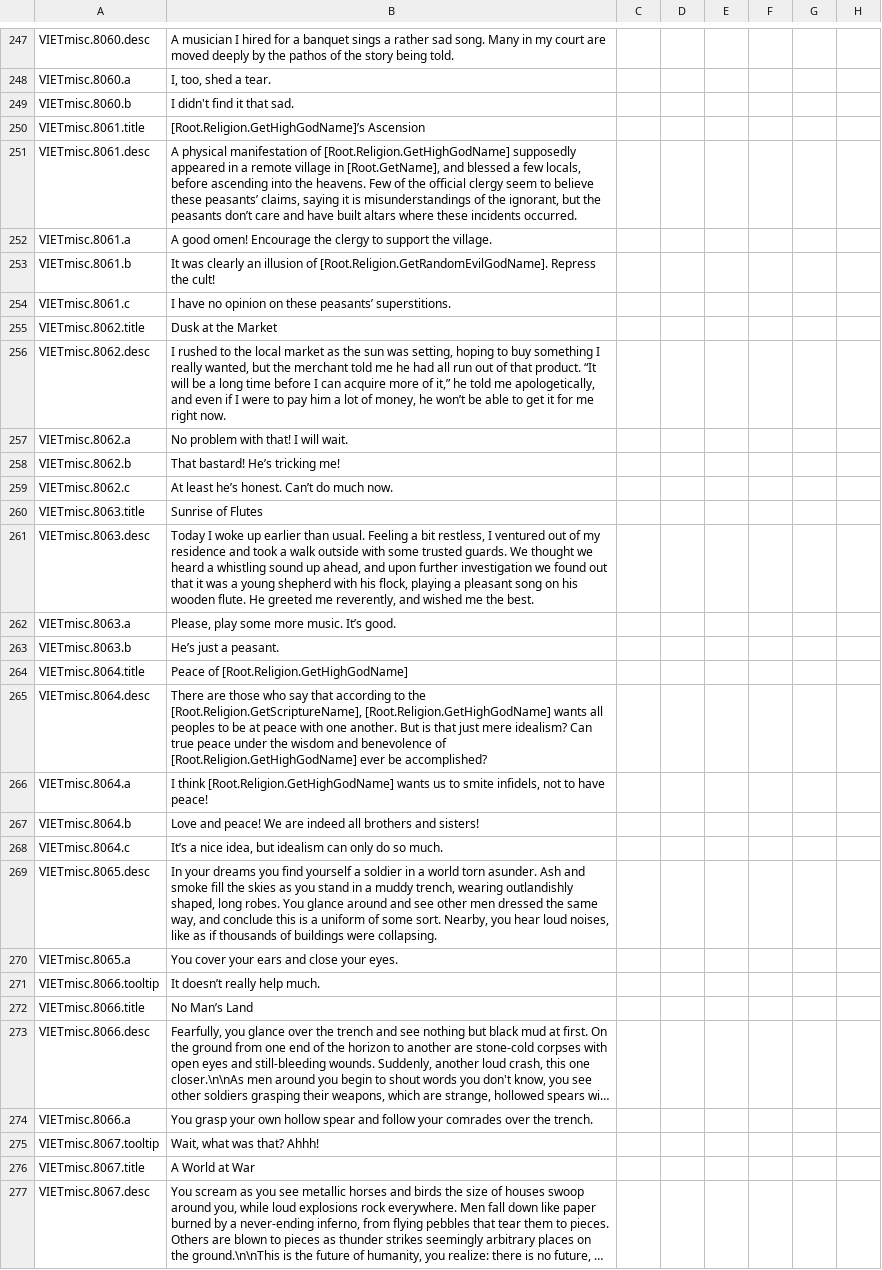
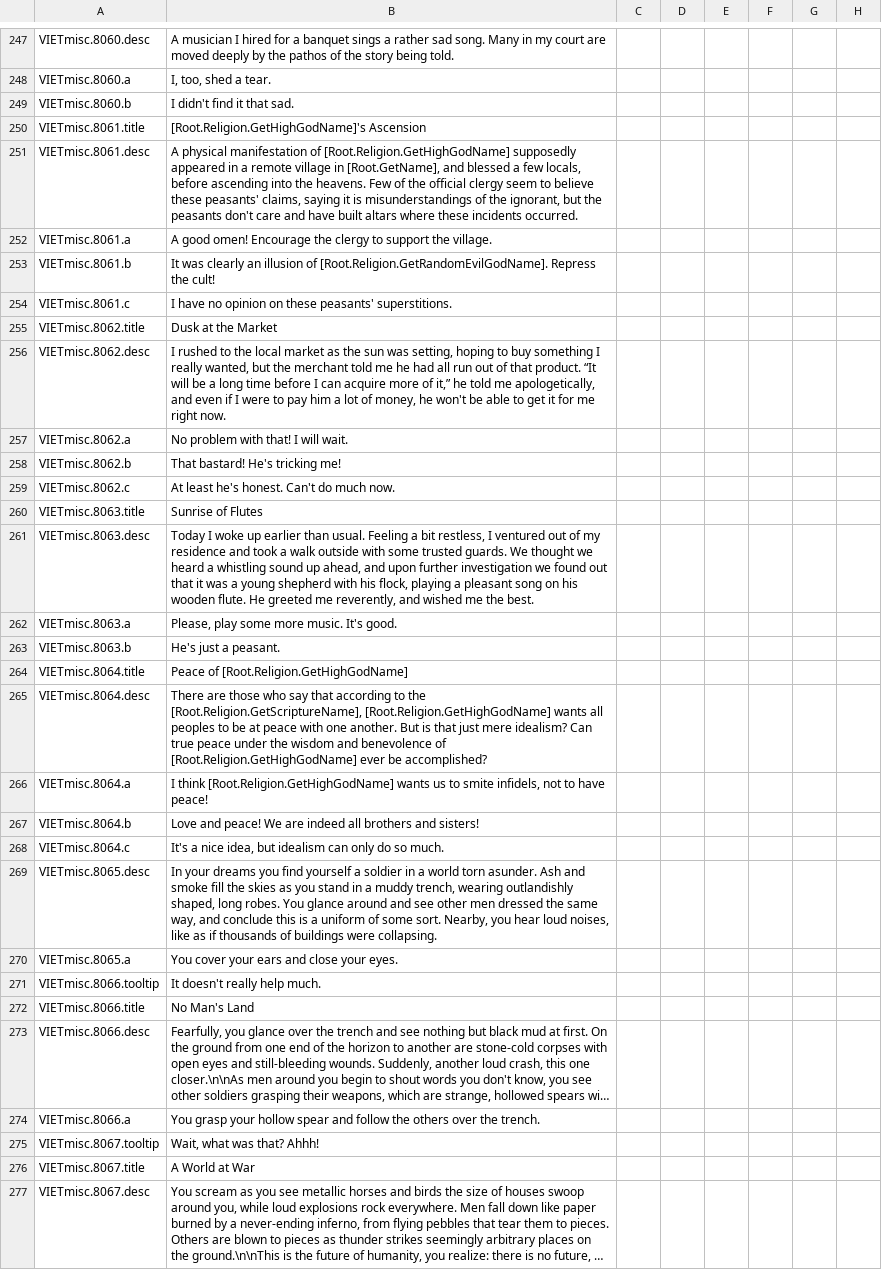
Before and after one commit to cybrxkhan/VIET-Events-Reborn, a CSV file: VIET Events/localisation/VIET_Events_Reborn_1.csv, drawn as a sheet; only a part is shown, gaps mark what is left out; long unchanged cells end in …; the diff covers the shown part only; the diff names each change by its address in the sheet, - before the commit and + after, or states it on an @@ line.

```diff
--- a/VIET Events/localisation/VIET_Events_Reborn_1.csv
+++ b/VIET Events/localisation/VIET_Events_Reborn_1.csv
-B250: [Root.Religion.GetHighGodName]’s Ascension
+B250: [Root.Religion.GetHighGodName]'s Ascension
-B251: …believe these peasants’ claims, saying it is misunderstandings of the ignorant, but the peasants don’t care and…
+B251: …believe these peasants' claims, saying it is misunderstandings of the ignorant, but the peasants don't care and…
-B254: …on these peasants’ superstitions.
+B254: …on these peasants' superstitions.
-B256: …money, he won’t be able…
+B256: …money, he won't be able…
-B258: That bastard! He’s tricking me!
+B258: That bastard! He's tricking me!
-B259: At least he’s honest. Can’t do much now.
+B259: At least he's honest. Can't do much now.
-B262: Please, play some more music. It’s good.
+B262: Please, play some more music. It's good.
-B263: He’s just a peasant.
+B263: He's just a peasant.
-B268: It’s a nice…
+B268: It's a nice…
-B271: It doesn’t really help much.
+B271: It doesn't really help much.
-B272: No Man’s Land
+B272: No Man's Land
-B274: …grasp your own hollow spear and follow your comrades over the…
+B274: …grasp your hollow spear and follow the others over the…
```
Also changed, not shown: 26 edited cells elsewhere in this file, VIET Events/localisation/Regency_localisations.csv, VIET Events/localisation/VIET_Events_Events.csv, 12 other files.
